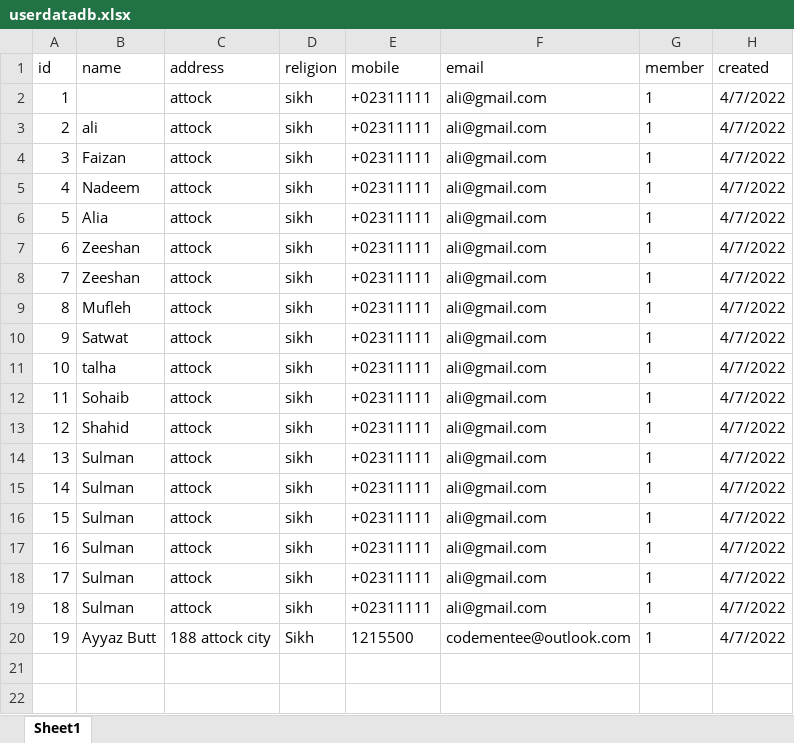
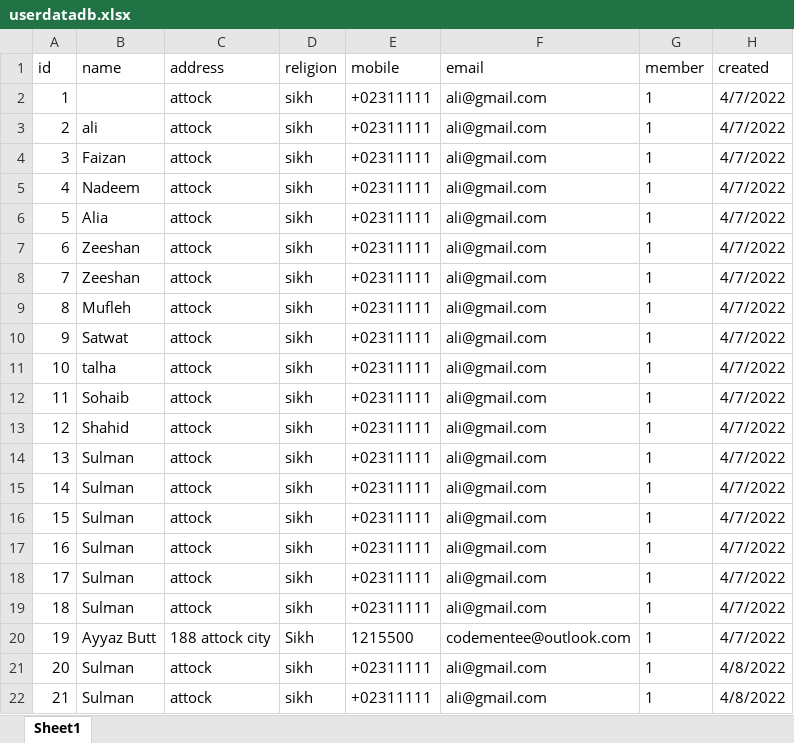
Before and after one commit to ayyaz10/datapackage-1, an Excel workbook: userdatadb.xlsx, sheet Sheet1, drawn as a sheet; values as stored, in another font and other column widths than the file's, no borders; the diff names each change by its address in the sheet, - before the commit and + after, or states it on an @@ line.

```diff
--- a/userdatadb.xlsx (sheet Sheet1)
+++ b/userdatadb.xlsx (sheet Sheet1)
+row 21: 20 | Sulman | attock | sikh | +02311111 | ali@gmail.com | 1 | 4/8/2022
+row 22: 21 | Sulman | attock | sikh | +02311111 | ali@gmail.com | 1 | 4/8/2022
```
Also changed, not shown: 3 other files.
